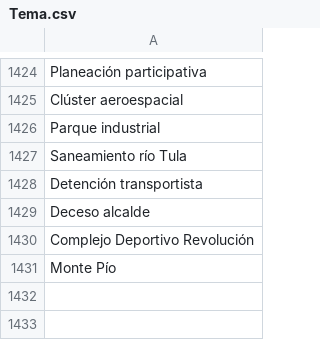
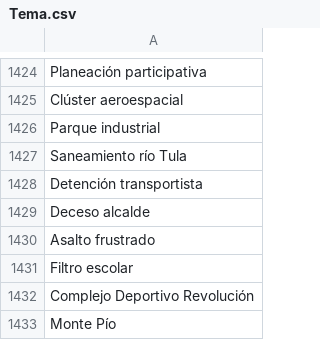
Before and after one commit to thelonious9/radio, a CSV file: Tema.csv, drawn as a sheet; only a part is shown, gaps mark what is left out.

Commit message:
Agrego temas

```diff
--- a/Tema.csv
+++ b/Tema.csv
@@ -1429,2 +1429,4 @@ Detención transportista
 Deceso alcalde
+Asalto frustrado
+Filtro escolar
 Complejo Deportivo Revolución
```
